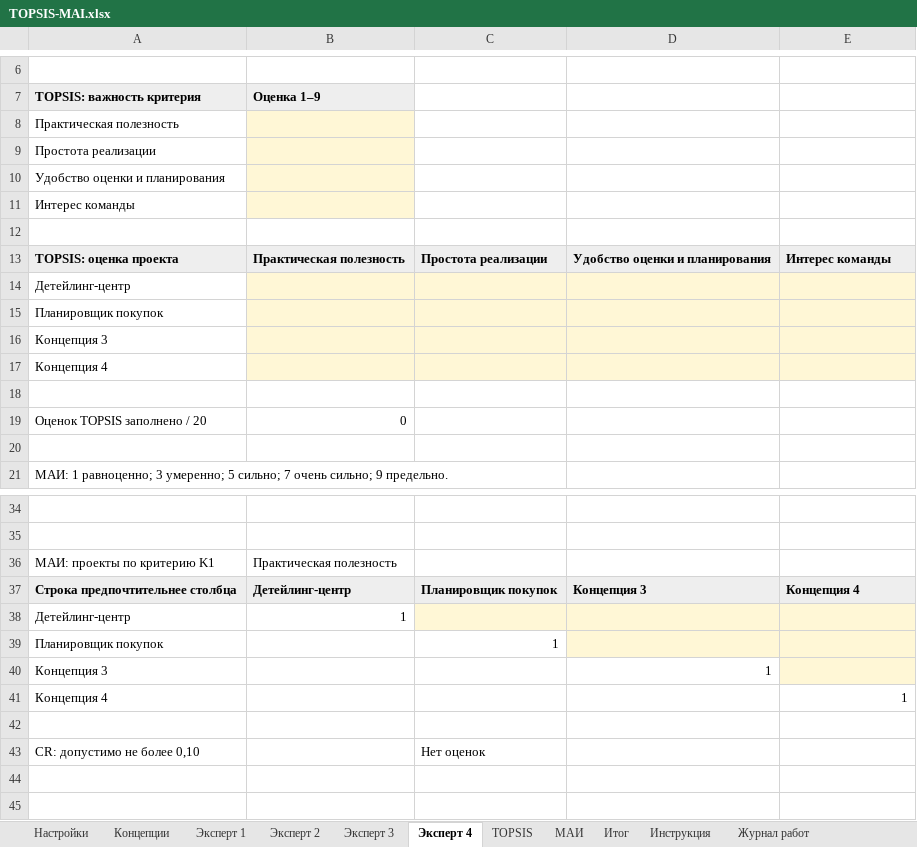
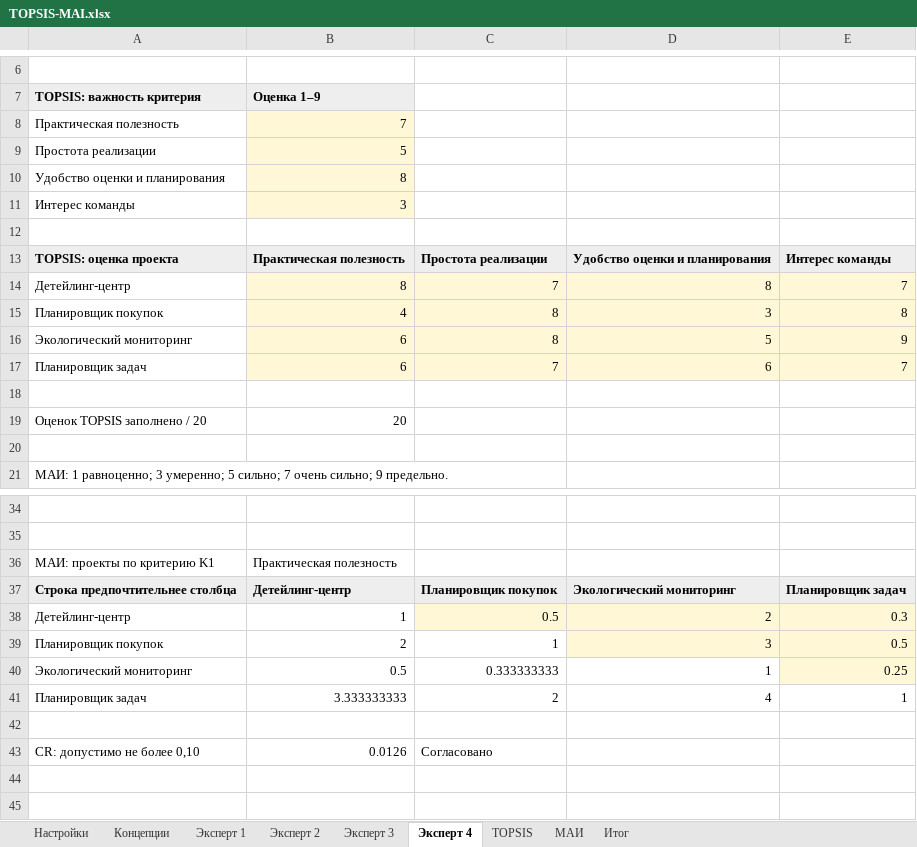
Before and after one commit to Hik4n/ProectMeneg, an Excel workbook: phase-1/TOPSIS-MAI.xlsx, sheet Эксперт 4, drawn as a sheet; only a part is shown, gaps mark what is left out; values as stored, in another font and other column widths than the file's, no borders; charts and pictures not drawn; removed rows and columns are numbered as before the commit, all else as after; the diff covers the shown part only; the diff names each change by its address in the sheet, - before the commit and + after, or states it on an @@ line.

```diff
--- a/phase-1/TOPSIS-MAI.xlsx (sheet Эксперт 4)
+++ b/phase-1/TOPSIS-MAI.xlsx (sheet Эксперт 4)
-sheet tab: Инструкция
-sheet tab: Журнал работ
-B8: (empty)
+B8: 7
-B9: (empty)
+B9: 5
-B10: (empty)
+B10: 8
-B11: (empty)
+B11: 3
-row 14: Детейлинг-центр
-row 15: Планировщик покупок
-row 16: Концепция 3
-row 17: Концепция 4
+row 14: Детейлинг-центр | 8 | 7 | 8 | 7
+row 15: Планировщик покупок | 4 | 8 | 3 | 8
+row 16: Экологический мониторинг | 6 | 8 | 5 | 9
+row 17: Планировщик задач | 6 | 7 | 6 | 7
-B19: 0
+B19: 20
-D37: Концепция 3
+D37: Экологический мониторинг
-E37: Концепция 4
+E37: Планировщик задач
-C38: (empty)
+C38: 0.5
-D38: (empty)
+D38: 2
-E38: (empty)
+E38: 0.3
-B39: (empty)
+B39: 2
-D39: (empty)
+D39: 3
-E39: (empty)
+E39: 0.5
-row 40: Концепция 3 |  |  | 1
-row 41: Концепция 4 |  |  |  | 1
+row 40: Экологический мониторинг | 0.5 | 0.333333333 | 1 | 0.25
+row 41: Планировщик задач | 3.333333333 | 2 | 4 | 1
-B43: (empty)
+B43: 0.0126
-C43: Нет оценок
+C43: Согласовано
```
Also changed, not shown: 6 added rows, 6 removed rows, 44 edited cells and cell formats elsewhere in this sheet, sheet МАИ, sheet TOPSIS, sheet Концепции, sheet Эксперт 3, sheet Эксперт 2, sheet Эксперт 1, 2 more sheets, formulas that keep their value, hidden cells, charts or pictures.
